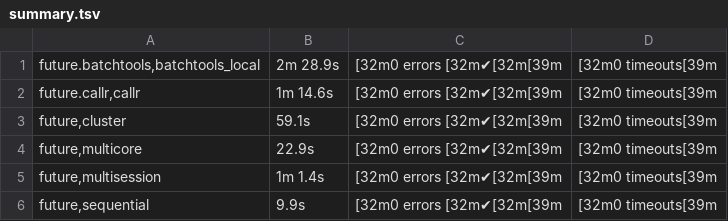
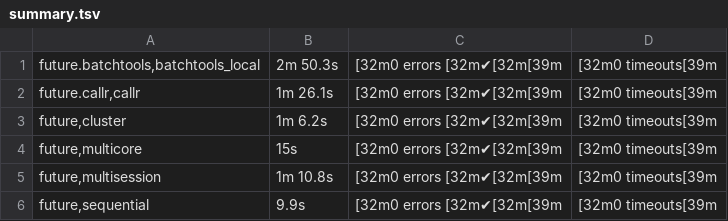
Before and after one commit to HenrikBengtsson/future.tests, a TSV file: backend_results/summary.tsv, drawn as a sheet; the diff names each change by its address in the sheet, - before the commit and + after, or states it on an @@ line.

Commit message:
Rerun for all backends [ci skip]

```diff
--- a/backend_results/summary.tsv
+++ b/backend_results/summary.tsv
-B1: 2m 28.9s
+B1: 2m 50.3s
-B2: 1m 14.6s
+B2: 1m 26.1s
-B3: 59.1s
+B3: 1m 6.2s
-B4: 22.9s
+B4: 15s
-B5: 1m 1.4s
+B5: 1m 10.8s
```
Also changed, not shown: 6 other files.
